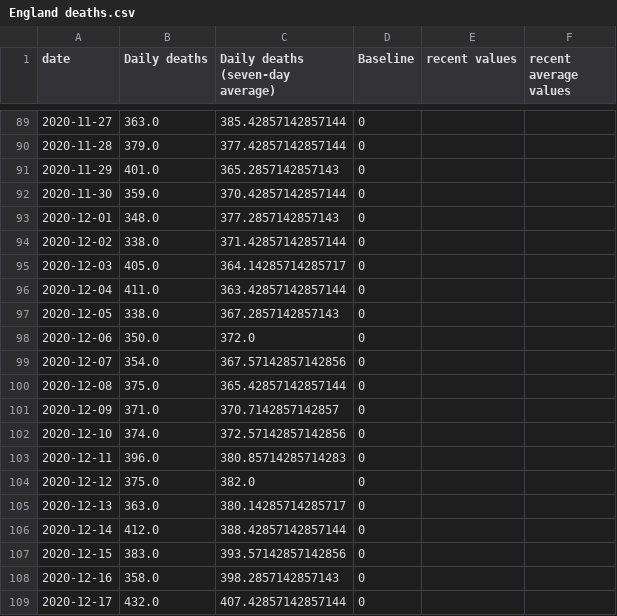
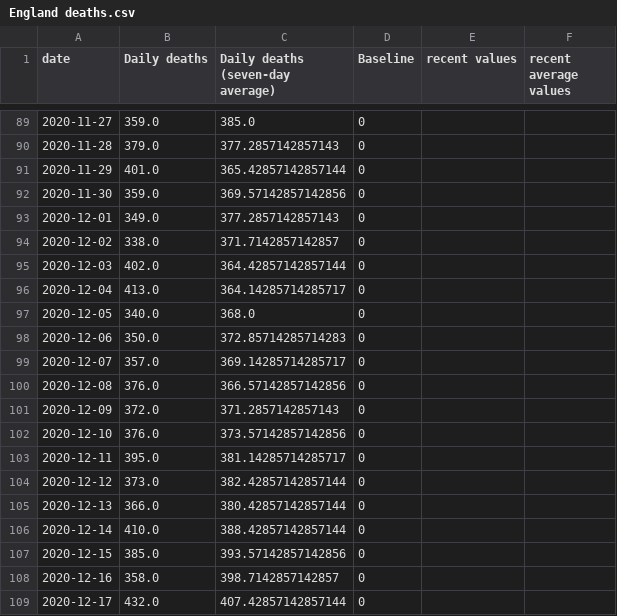
Before and after one commit to simoncook/Spectator, a CSV file: England deaths.csv, drawn as a sheet; only a part is shown, gaps mark what is left out; the diff covers the shown part only.

```diff
--- a/England deaths.csv
+++ b/England deaths.csv
@@ -89,21 +89,21 @@ date,Daily deaths,Daily deaths (seven-day average),Baseline,recent values,recent
-2020-11-27,363.0,385.42857142857144,0,,
-2020-11-28,379.0,377.42857142857144,0,,
-2020-11-29,401.0,365.2857142857143,0,,
-2020-11-30,359.0,370.42857142857144,0,,
-2020-12-01,348.0,377.2857142857143,0,,
-2020-12-02,338.0,371.42857142857144,0,,
-2020-12-03,405.0,364.14285714285717,0,,
-2020-12-04,411.0,363.42857142857144,0,,
-2020-12-05,338.0,367.2857142857143,0,,
-2020-12-06,350.0,372.0,0,,
-2020-12-07,354.0,367.57142857142856,0,,
-2020-12-08,375.0,365.42857142857144,0,,
-2020-12-09,371.0,370.7142857142857,0,,
-2020-12-10,374.0,372.57142857142856,0,,
-2020-12-11,396.0,380.85714285714283,0,,
-2020-12-12,375.0,382.0,0,,
-2020-12-13,363.0,380.14285714285717,0,,
-2020-12-14,412.0,388.42857142857144,0,,
-2020-12-15,383.0,393.57142857142856,0,,
-2020-12-16,358.0,398.2857142857143,0,,
+2020-11-27,359.0,385.0,0,,
+2020-11-28,379.0,377.2857142857143,0,,
+2020-11-29,401.0,365.42857142857144,0,,
+2020-11-30,359.0,369.57142857142856,0,,
+2020-12-01,349.0,377.2857142857143,0,,
+2020-12-02,338.0,371.7142857142857,0,,
+2020-12-03,402.0,364.42857142857144,0,,
+2020-12-04,413.0,364.14285714285717,0,,
+2020-12-05,340.0,368.0,0,,
+2020-12-06,350.0,372.85714285714283,0,,
+2020-12-07,357.0,369.14285714285717,0,,
+2020-12-08,376.0,366.57142857142856,0,,
+2020-12-09,372.0,371.2857142857143,0,,
+2020-12-10,376.0,373.57142857142856,0,,
+2020-12-11,395.0,381.14285714285717,0,,
+2020-12-12,373.0,382.42857142857144,0,,
+2020-12-13,366.0,380.42857142857144,0,,
+2020-12-14,410.0,388.42857142857144,0,,
+2020-12-15,385.0,393.57142857142856,0,,
+2020-12-16,358.0,398.7142857142857,0,,
 2020-12-17,432.0,407.42857142857144,0,,
```
Also changed, not shown: 1 added row and 95 edited cells elsewhere in this file.
